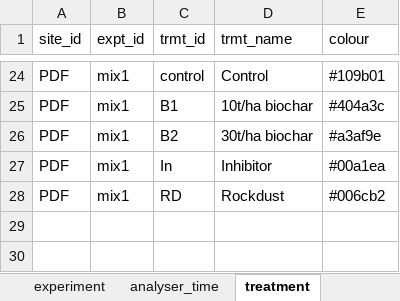
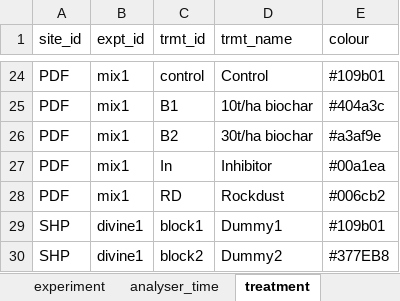
Before and after one commit to NERC-CEH/skyline, an Excel workbook: data-raw/skyline_meta-data.xlsx, sheet treatment, drawn as a sheet; only a part is shown, gaps mark what is left out; values as stored, in another font and other column widths than the file's, no borders; the diff names each change by its address in the sheet, - before the commit and + after, or states it on an @@ line.

Commit message:
Added Shipton DIVINE expt

```diff
--- a/data-raw/skyline_meta-data.xlsx (sheet treatment)
+++ b/data-raw/skyline_meta-data.xlsx (sheet treatment)
+row 29: SHP | divine1 | block1 | Dummy1 | #109b01
+row 30: SHP | divine1 | block2 | Dummy2 | #377EB8
```
Also changed, not shown: sheet chamber, sheet experiment, sheet deadbands, sheet management_event, sheet analyser_time, sheet site, 29 other files.
